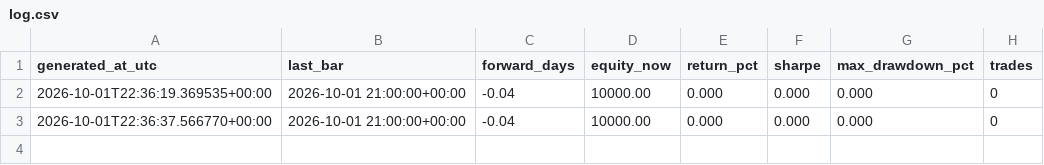
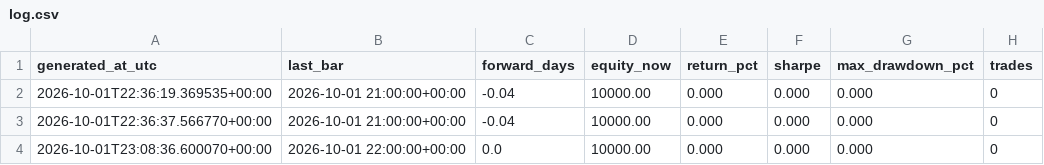
Before and after one commit to LeandroColombo111/ASTRA-TRADING, a CSV file: reports/forward_smart_money/log.csv, drawn as a sheet; the diff names each change by its address in the sheet, - before the commit and + after, or states it on an @@ line.

```diff
--- a/reports/forward_smart_money/log.csv
+++ b/reports/forward_smart_money/log.csv
+row 4: 2026-10-01T23:08:36.600070+00:00 | 2026-10-01 22:00:00+00:00 | 0.0 | 10000.00 | 0.000 | 0.000 | 0.000 | 0
```
Also changed, not shown: 2 other files.
